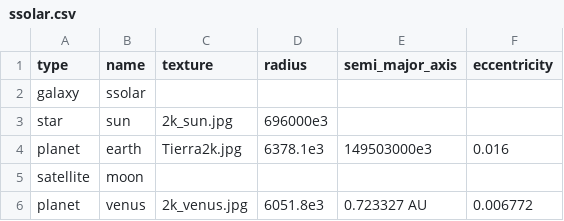
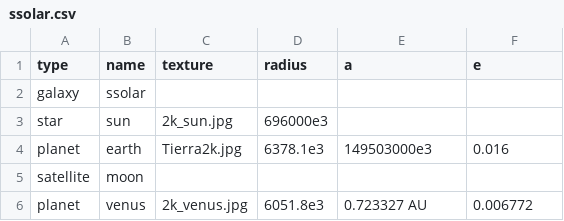
Before and after one commit to bugbit/SistemaSolar, a CSV file: assets/ssolar.csv, drawn as a sheet.

```diff
--- a/assets/ssolar.csv
+++ b/assets/ssolar.csv
@@ -1,2 +1,2 @@
-type	name	texture	radius	"semi_major_axis	"	eccentricity
+type	name	texture	radius	a	e
 galaxy	ssolar				
```
Also changed, not shown: 7 other files.
